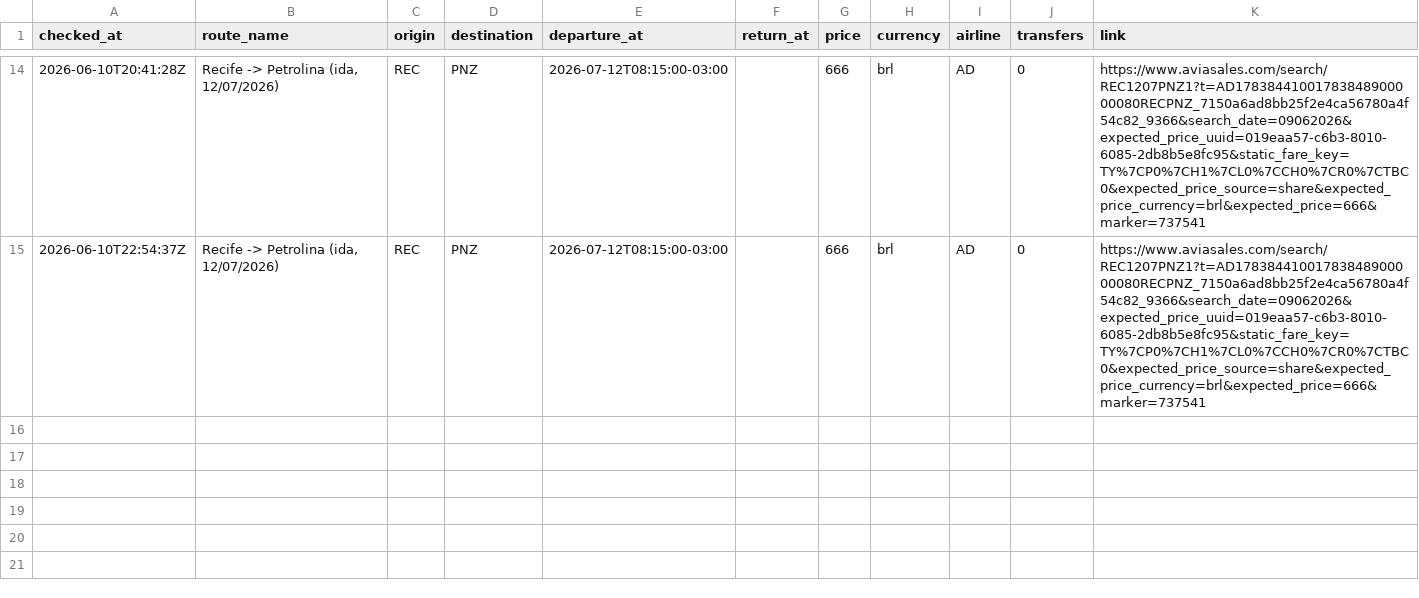
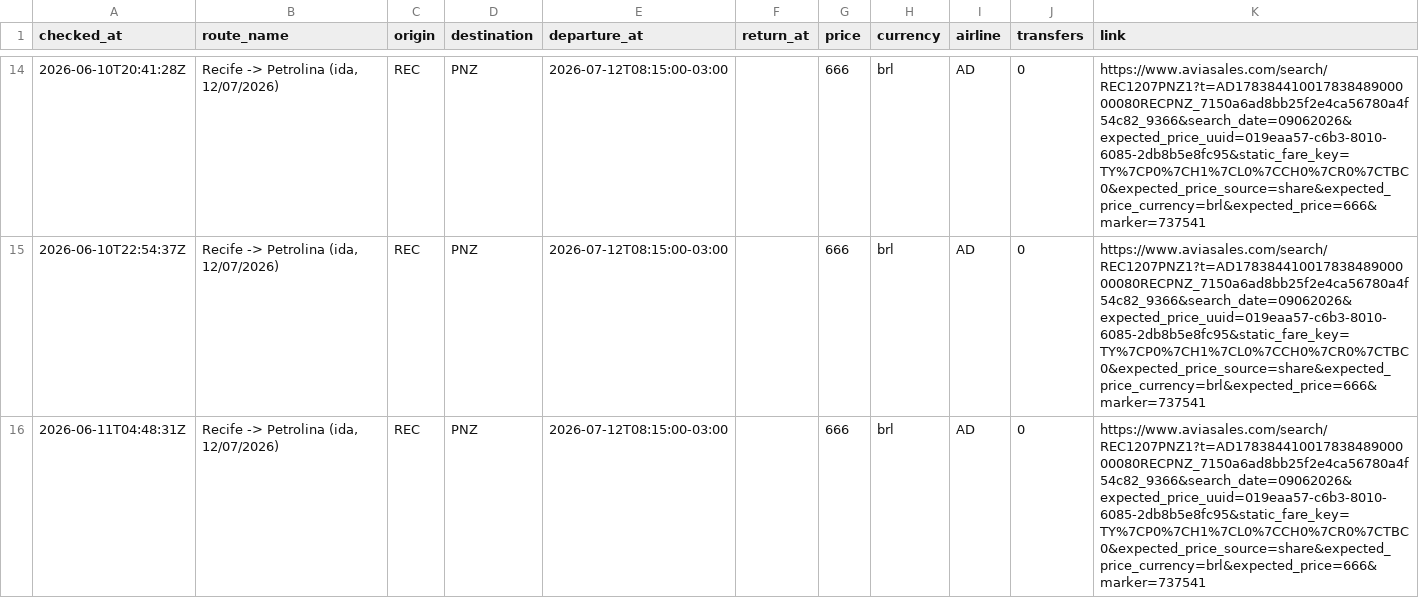
Before and after one commit to Thiagoflins/flight-monitor, a CSV file: data/history.csv, drawn as a sheet; only a part is shown, gaps mark what is left out; the diff names each change by its address in the sheet, - before the commit and + after, or states it on an @@ line.

```diff
--- a/data/history.csv
+++ b/data/history.csv
+row 16: 2026-06-11T04:48:31Z | Recife -> Petrolina (ida, 12/07/2026) | REC | PNZ | 2026-07-12T08:15:00-03:00 |  | 666 | brl | AD | 0 | https://www.aviasales.com/search/REC1207PNZ1?t=AD17838441001783848900000080RECPNZ_7150a6ad8bb25f2e4ca56780a4f54c82_9366&search_date=09062026&expected_price_uuid=019eaa57-c6b3-8010-6085-2db8b5e8fc95&static_fare_key=TY%7CP0%7CH1%7CL0%7CCH0%7CR0%7CTBC0&expected_price_source=share&expected_price_currency=brl&expected_price=666&marker=737541
```
Also changed, not shown: 1 other file.
